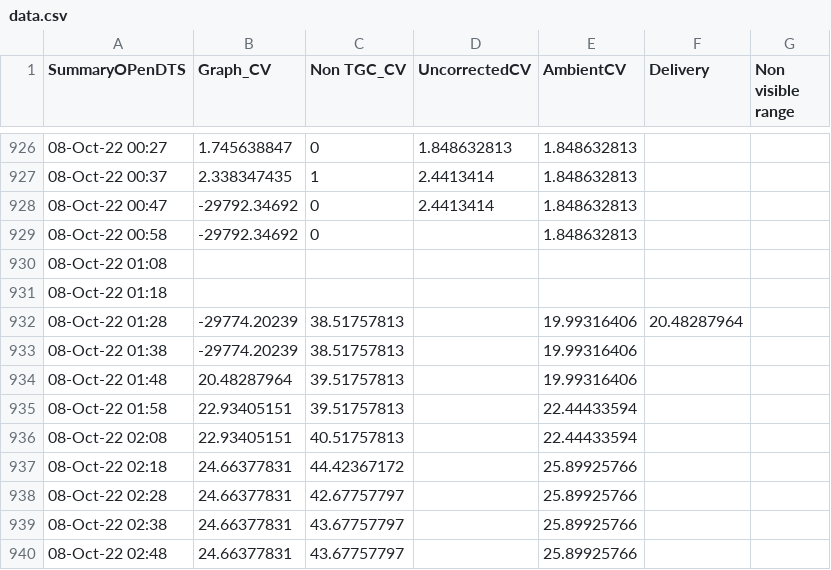
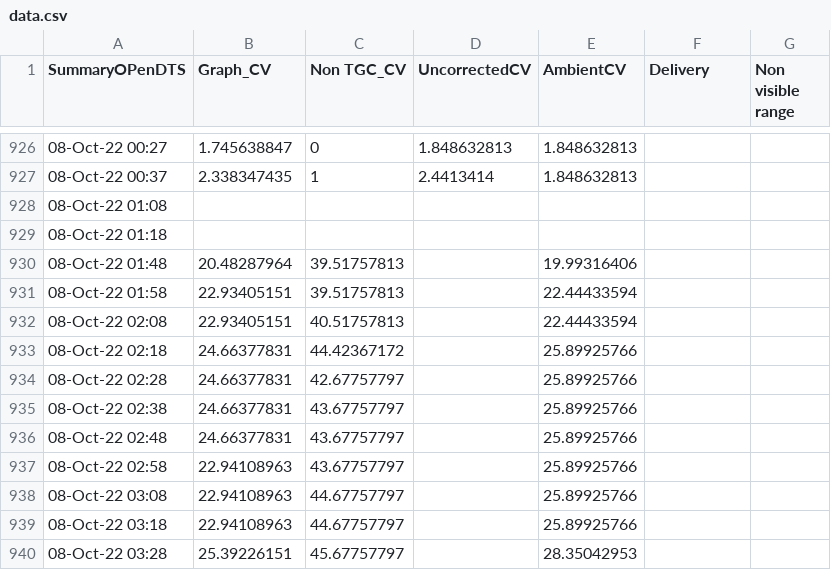
Before and after one commit to drewcocker/test, a CSV file: data.csv, drawn as a sheet; only a part is shown, gaps mark what is left out; the shorter side is filled out with more unchanged rows.

Commit message:
Update data.csv

```diff
--- a/data.csv
+++ b/data.csv
@@ -927,8 +927,4 @@ SummaryOPenDTS,Graph_CV,Non TGC_CV,UncorrectedCV,AmbientCV,Delivery,Non visible
 08-Oct-22 00:37,2.338347435,1,2.4413414,1.848632813,,
-08-Oct-22 00:47,-29792.34692,0,2.4413414,1.848632813,,
-08-Oct-22 00:58,-29792.34692,0,,1.848632813,,
 08-Oct-22 01:08,,,,,,
 08-Oct-22 01:18,,,,,,
-08-Oct-22 01:28,-29774.20239,38.51757813,,19.99316406,20.48287964,
-08-Oct-22 01:38,-29774.20239,38.51757813,,19.99316406,,
 08-Oct-22 01:48,20.48287964,39.51757813,,19.99316406,,
```
